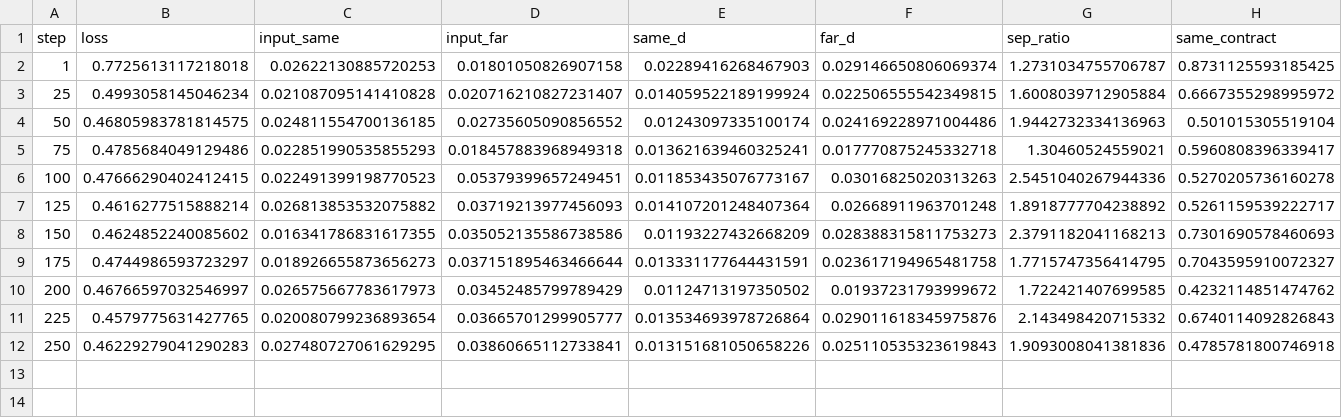
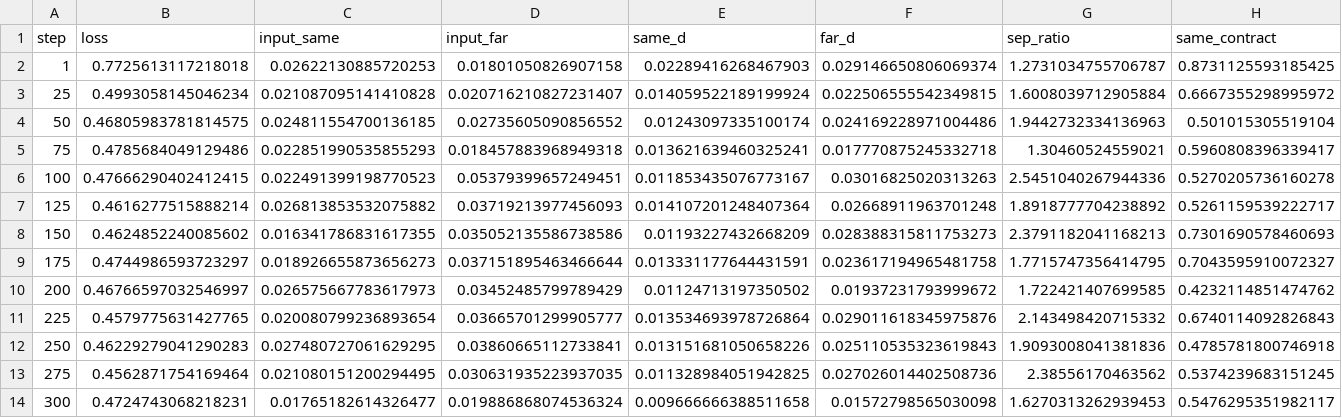
Before and after one commit to maxwelhelp/srcf-pregeometry-lab, a CSV file: results/srcf_v5_dna_metrics.csv, drawn as a sheet; only a part is shown; rows hold the shown columns only; the diff names each change by its address in the sheet, - before the commit and + after, or states it on an @@ line.

Commit message:
Add SRCF v6 real DNA benchmark and Russian docs

```diff
--- a/results/srcf_v5_dna_metrics.csv
+++ b/results/srcf_v5_dna_metrics.csv
+row 13: 275 | 0.4562871754169464 | 0.021080151200294495 | 0.030631935223937035 | 0.011328984051942825 | 0.027026014402508736 | 2.38556170463562 | 0.5374239683151245
+row 14: 300 | 0.4724743068218231 | 0.01765182614326477 | 0.019886868074536324 | 0.009666666388511658 | 0.01572798565030098 | 1.6270313262939453 | 0.5476295351982117
```
Also changed, not shown: 9 other files.
